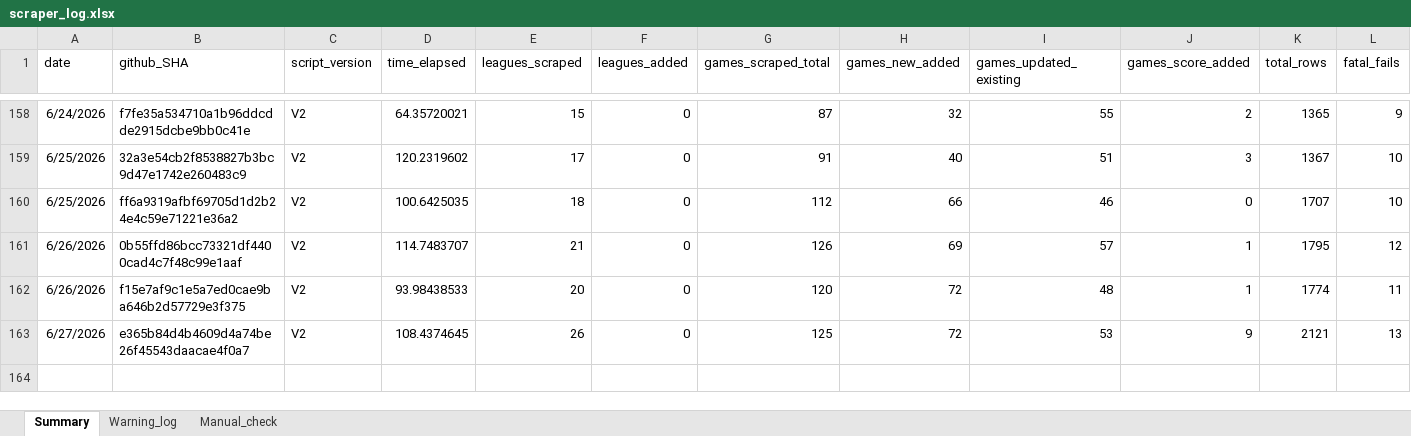
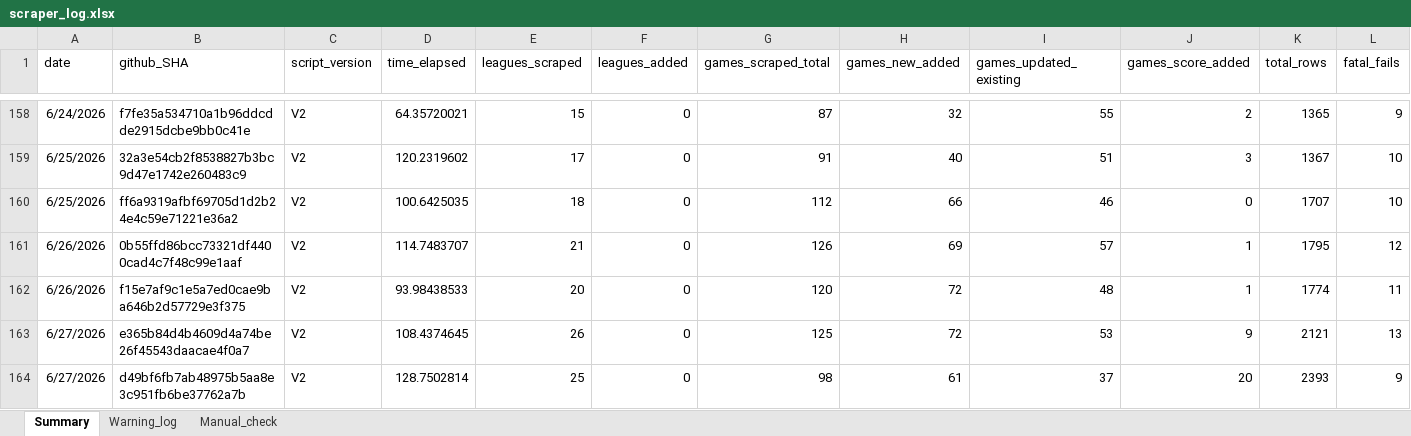
Before and after one commit to Auketas/football_betting, an Excel workbook: data/log/scraper_log.xlsx, sheet Summary, drawn as a sheet; only a part is shown, gaps mark what is left out; values as stored, in another font and other column widths than the file's, no borders; rows hold the shown columns only; the diff names each change by its address in the sheet, - before the commit and + after, or states it on an @@ line.

```diff
--- a/data/log/scraper_log.xlsx (sheet Summary)
+++ b/data/log/scraper_log.xlsx (sheet Summary)
+row 164: 6/27/2026 | d49bf6fb7ab48975b5aa8e3c951fb6be37762a7b | V2 | 128.7502814 | 25 | 0 | 98 | 61 | 37 | 20 | 2393 | 9
```
Also changed, not shown: 11 other files.
